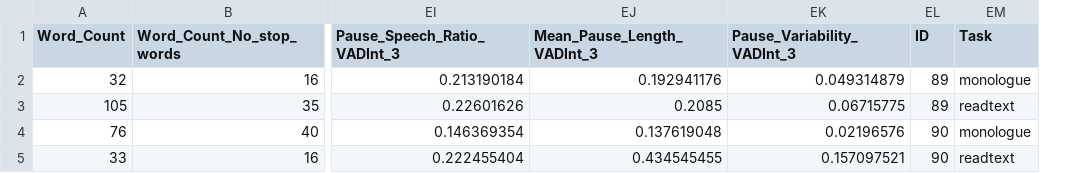
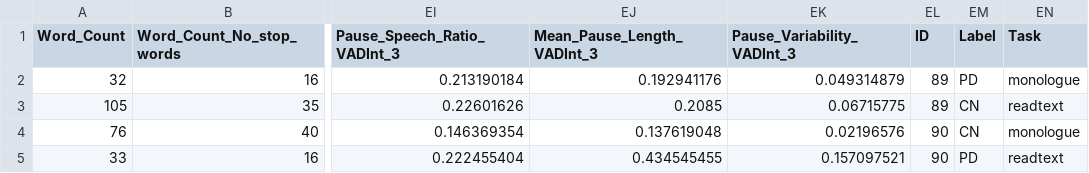
Before and after one commit to Neuro-Logical/speech, a CSV file: Cross_Lingual_Evaluation/Data/data_interpretable_feats.csv, drawn as a sheet; only a part is shown, gaps mark what is left out; the diff names each change by its address in the sheet, - before the commit and + after, or states it on an @@ line.

Commit message:
first

```diff
--- a/Cross_Lingual_Evaluation/Data/data_interpretable_feats.csv
+++ b/Cross_Lingual_Evaluation/Data/data_interpretable_feats.csv
+column EM (Label), rows 2-5: PD | CN | CN | PD
```
